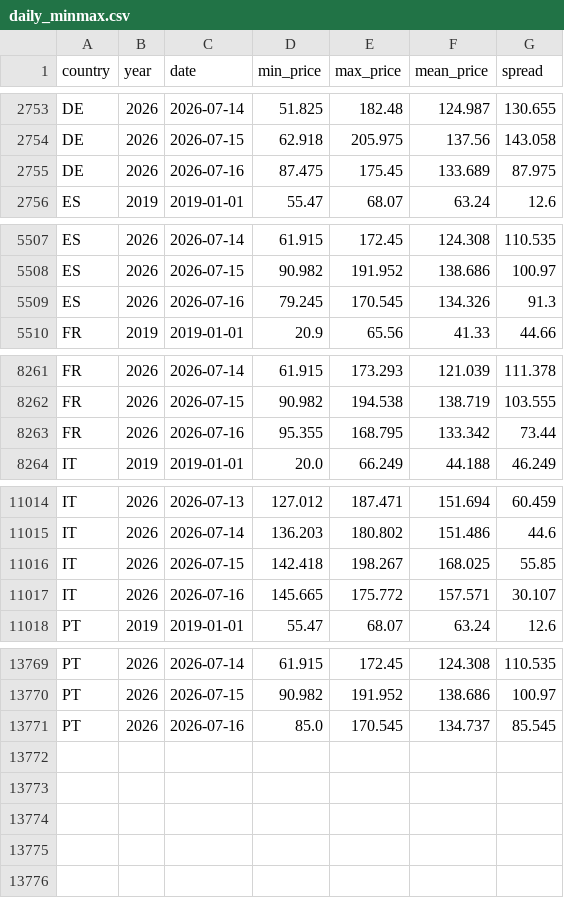
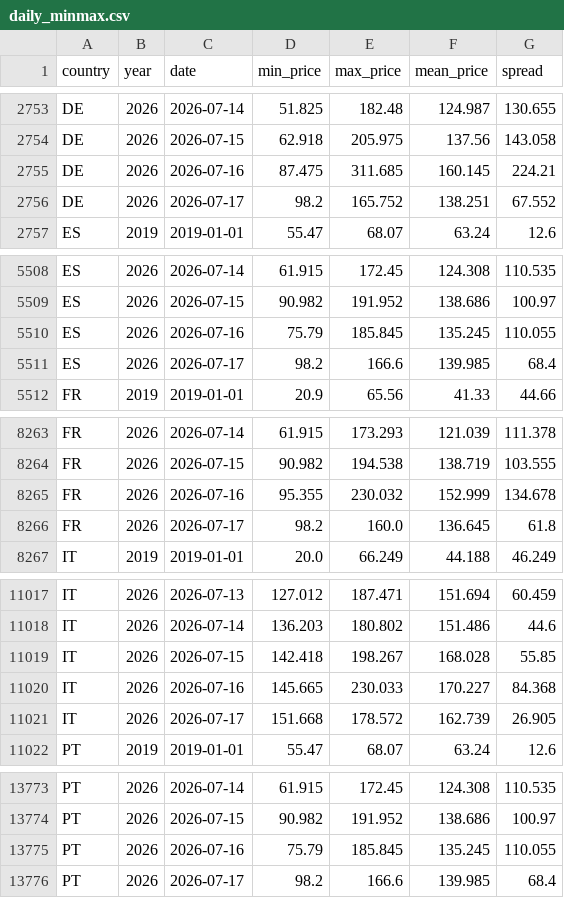
Before and after one commit to fredhill123/power-price-data, a CSV file: published/daily_minmax.csv, drawn as a sheet; only a part is shown, gaps mark what is left out; the diff covers the shown part only.

```diff
--- a/published/daily_minmax.csv
+++ b/published/daily_minmax.csv
@@ -2754,3 +2754,4 @@ DE,2026,2026-07-14,51.825,182.48,124.987,130.655
 DE,2026,2026-07-15,62.918,205.975,137.56,143.058
-DE,2026,2026-07-16,87.475,175.45,133.689,87.975
+DE,2026,2026-07-16,87.475,311.685,160.145,224.21
+DE,2026,2026-07-17,98.2,165.752,138.251,67.552
 ES,2019,2019-01-01,55.47,68.07,63.24,12.6
@@ -5508,3 +5509,4 @@ ES,2026,2026-07-14,61.915,172.45,124.308,110.535
 ES,2026,2026-07-15,90.982,191.952,138.686,100.97
-ES,2026,2026-07-16,79.245,170.545,134.326,91.3
+ES,2026,2026-07-16,75.79,185.845,135.245,110.055
+ES,2026,2026-07-17,98.2,166.6,139.985,68.4
 FR,2019,2019-01-01,20.9,65.56,41.33,44.66
@@ -8262,3 +8264,4 @@ FR,2026,2026-07-14,61.915,173.293,121.039,111.378
 FR,2026,2026-07-15,90.982,194.538,138.719,103.555
-FR,2026,2026-07-16,95.355,168.795,133.342,73.44
+FR,2026,2026-07-16,95.355,230.032,152.999,134.678
+FR,2026,2026-07-17,98.2,160.0,136.645,61.8
 IT,2019,2019-01-01,20.0,66.249,44.188,46.249
@@ -11015,4 +11018,5 @@ IT,2026,2026-07-13,127.012,187.471,151.694,60.459
 IT,2026,2026-07-14,136.203,180.802,151.486,44.6
-IT,2026,2026-07-15,142.418,198.267,168.025,55.85
-IT,2026,2026-07-16,145.665,175.772,157.571,30.107
+IT,2026,2026-07-15,142.418,198.267,168.028,55.85
+IT,2026,2026-07-16,145.665,230.033,170.227,84.368
+IT,2026,2026-07-17,151.668,178.572,162.739,26.905
 PT,2019,2019-01-01,55.47,68.07,63.24,12.6
@@ -13770,2 +13774,3 @@ PT,2026,2026-07-14,61.915,172.45,124.308,110.535
 PT,2026,2026-07-15,90.982,191.952,138.686,100.97
-PT,2026,2026-07-16,85.0,170.545,134.737,85.545
+PT,2026,2026-07-16,75.79,185.845,135.245,110.055
+PT,2026,2026-07-17,98.2,166.6,139.985,68.4
```
Also changed, not shown: 2 edited cells elsewhere in this file, published/capture_monthly.csv, published/charts/fig4_duration_curve.csv, 17 other files.
